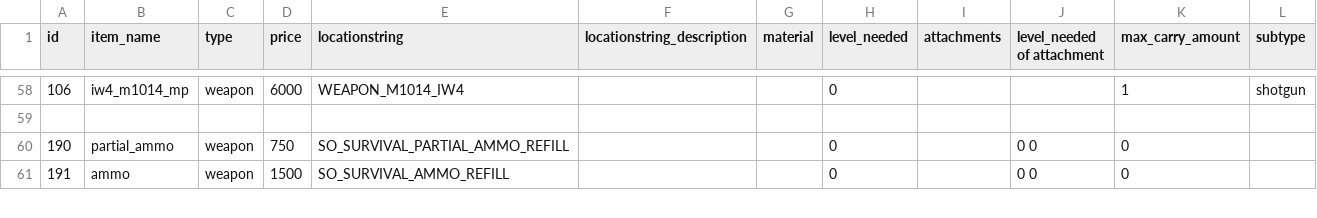
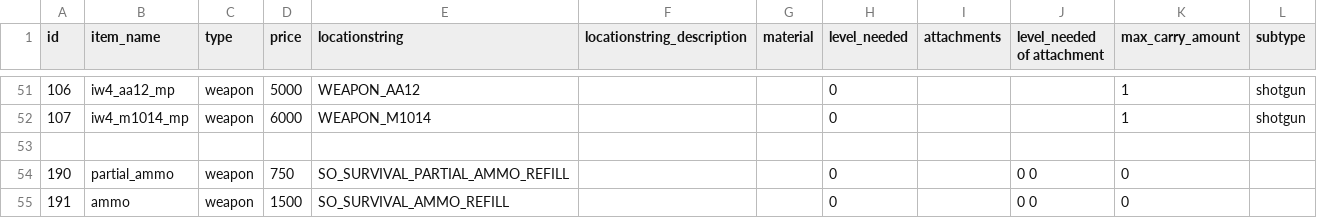
Before and after one commit to urLiver/Customized-IW5-Special-Ops, a CSV file: fastfiles/zone_raw/patch_specialops_patch/sp/survival_armories.csv, drawn as a sheet; only a part is shown, gaps mark what is left out; the diff covers the shown part only.

Commit message:
Added Some Weapons and Replaced Old ones

```diff
--- a/fastfiles/zone_raw/patch_specialops_patch/sp/survival_armories.csv
+++ b/fastfiles/zone_raw/patch_specialops_patch/sp/survival_armories.csv
@@ -58,2 +51,3 @@ id,item_name,type,price,locationstring,locationstring_description,material,level
-106,iw4_m1014_mp,weapon,6000,WEAPON_M1014_IW4,,,0,,,1,shotgun
+106,iw4_aa12_mp,weapon,5000,WEAPON_AA12,,,0,,,1,shotgun
+107,iw4_m1014_mp,weapon,6000,WEAPON_M1014,,,0,,,1,shotgun
 
```
Also changed, not shown: 7 removed rows and 52 edited cells elsewhere in this file, 31 other files.
